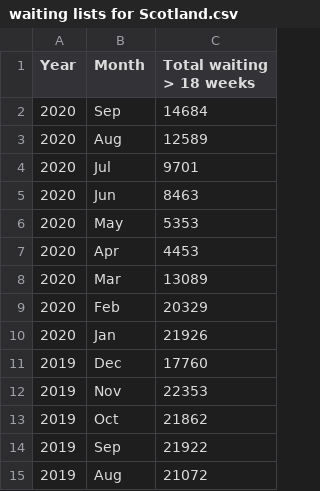
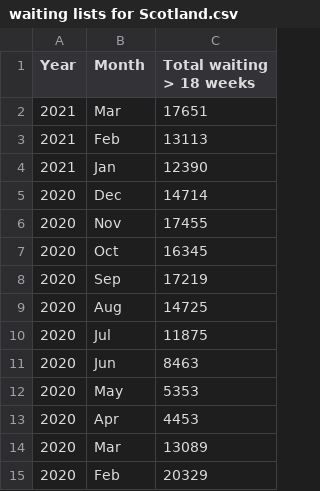
Before and after one commit to britishredcrosssociety/nhs-waiting-times, a CSV file: data/waiting lists for Scotland.csv, drawn as a sheet; only a part is shown; the shorter side is filled out with more unchanged rows.

```diff
--- a/data/waiting lists for Scotland.csv
+++ b/data/waiting lists for Scotland.csv
@@ -1,5 +1,11 @@
 Year,Month,Total waiting > 18 weeks
-2020,Sep,14684
-2020,Aug,12589
-2020,Jul,9701
+2021,Mar,17651
+2021,Feb,13113
+2021,Jan,12390
+2020,Dec,14714
+2020,Nov,17455
+2020,Oct,16345
+2020,Sep,17219
+2020,Aug,14725
+2020,Jul,11875
 2020,Jun,8463
```
Also changed, not shown: data/waiting lists for NI.csv, data/waiting lists for Wales.csv, 7 other files.
